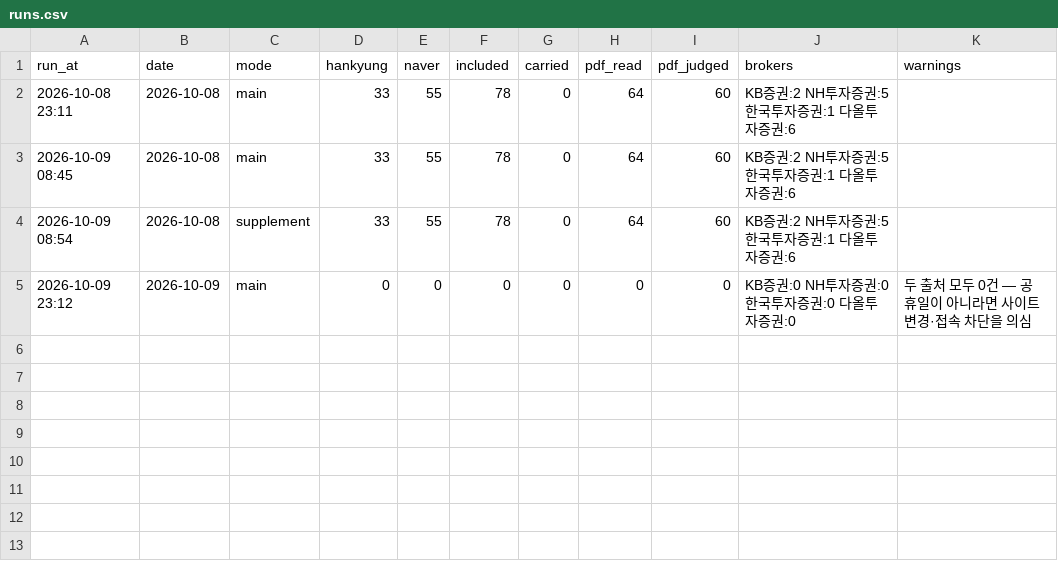
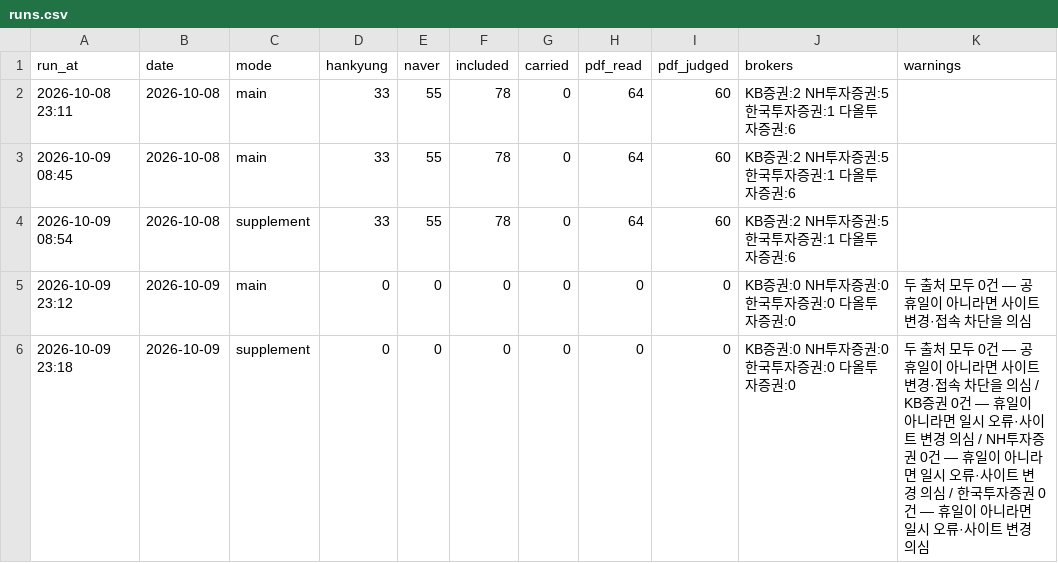
Before and after one commit to ysjang0-blip/stock-report, a CSV file: data/runs.csv, drawn as a sheet.

Commit message:
report: 2026-10-09

```diff
--- a/data/runs.csv
+++ b/data/runs.csv
@@ -5 +5,2 @@ run_at,date,mode,hankyung,naver,included,carried,pdf_read,pdf_judged,brokers,war
 2026-10-09 23:12,2026-10-09,main,0,0,0,0,0,0,KB증권:0 NH투자증권:0 한국투자증권:0 다올투자증권:0,두 출처 모두 0건 — 공휴일이 아니라면 사이트 변경·접속 차단을 의심
+2026-10-09 23:18,2026-10-09,supplement,0,0,0,0,0,0,KB증권:0 NH투자증권:0 한국투자증권:0 다올투자증권:0,두 출처 모두 0건 — 공휴일이 아니라면 사이트 변경·접속 차단을 의심 / KB증권 0건 — 휴일이 아니라면 일시 오류·사이트 변경 의심 / NH투자증권 0건 — 휴일이 아니라면 일시 오류·사이트 변경 의심 / 한국투자증권 0건 — 휴일이 아니라면 일시 오류·사이트 변경 의심
```
